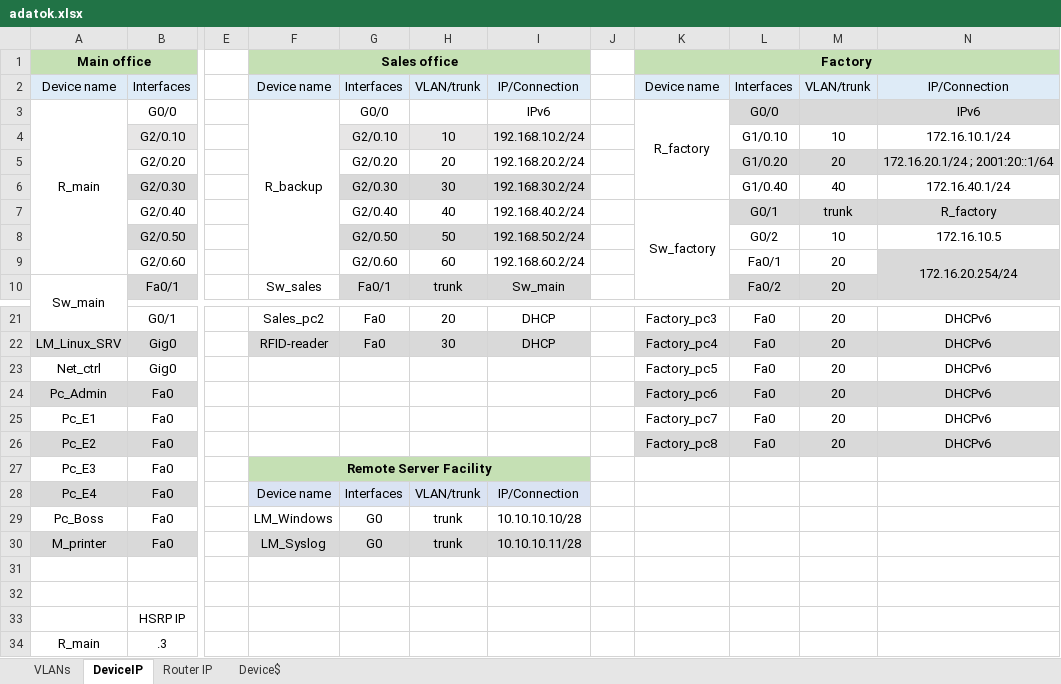
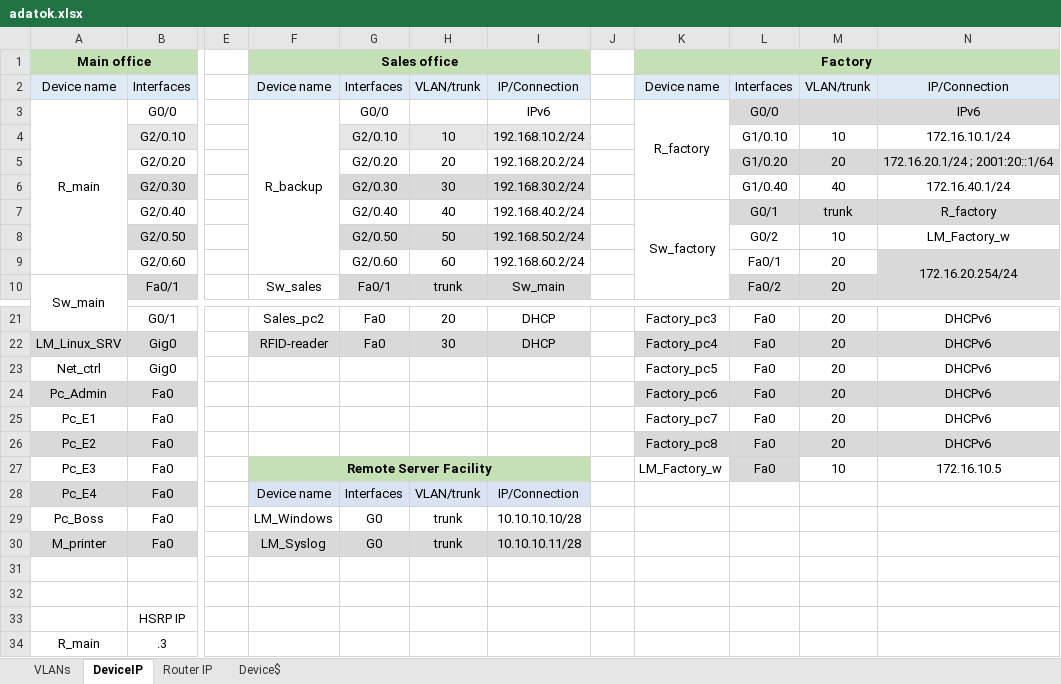
Before and after one commit to Zsolti26/mesterremek, an Excel workbook: adatok.xlsx, sheet DeviceIP, drawn as a sheet; only a part is shown, gaps mark what is left out; values as stored, in another font and other column widths than the file's, no borders; the diff names each change by its address in the sheet, - before the commit and + after, or states it on an @@ line.

```diff
--- a/adatok.xlsx (sheet DeviceIP)
+++ b/adatok.xlsx (sheet DeviceIP)
-N8: 172.16.10.5
+N8: LM_Factory_w
-K27: (empty)
+K27: LM_Factory_w
-L27: (empty)
+L27: Fa0
-L27 fill: none
+L27 fill: #D9D9D9
-M27: (empty)
+M27: 10
-N27: (empty)
+N27: 172.16.10.5
```
Also changed, not shown: 1 other file.
